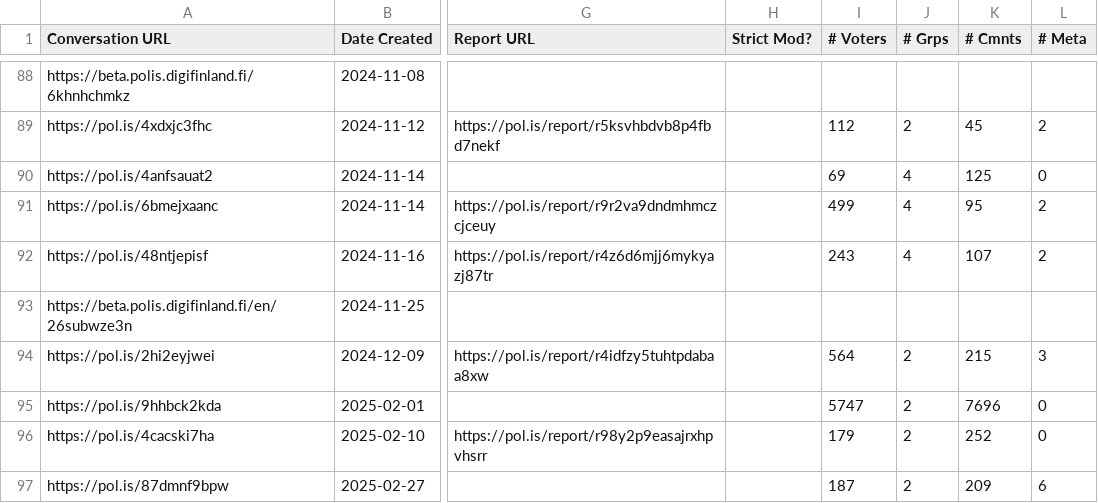
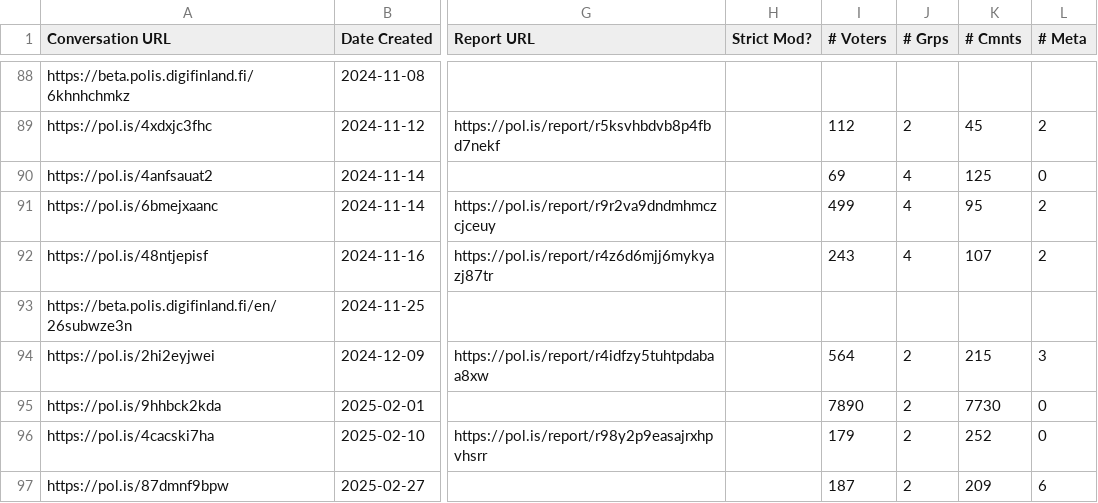
Before and after one commit to patcon/polis-community-open-data, a CSV file: conversations.csv, drawn as a sheet; only a part is shown, gaps mark what is left out; the diff names each change by its address in the sheet, - before the commit and + after, or states it on an @@ line.

```diff
--- a/conversations.csv
+++ b/conversations.csv
-I95 (# Voters): 5747
+I95 (# Voters): 7890
-K95 (# Cmnts): 7696
+K95 (# Cmnts): 7730
```
